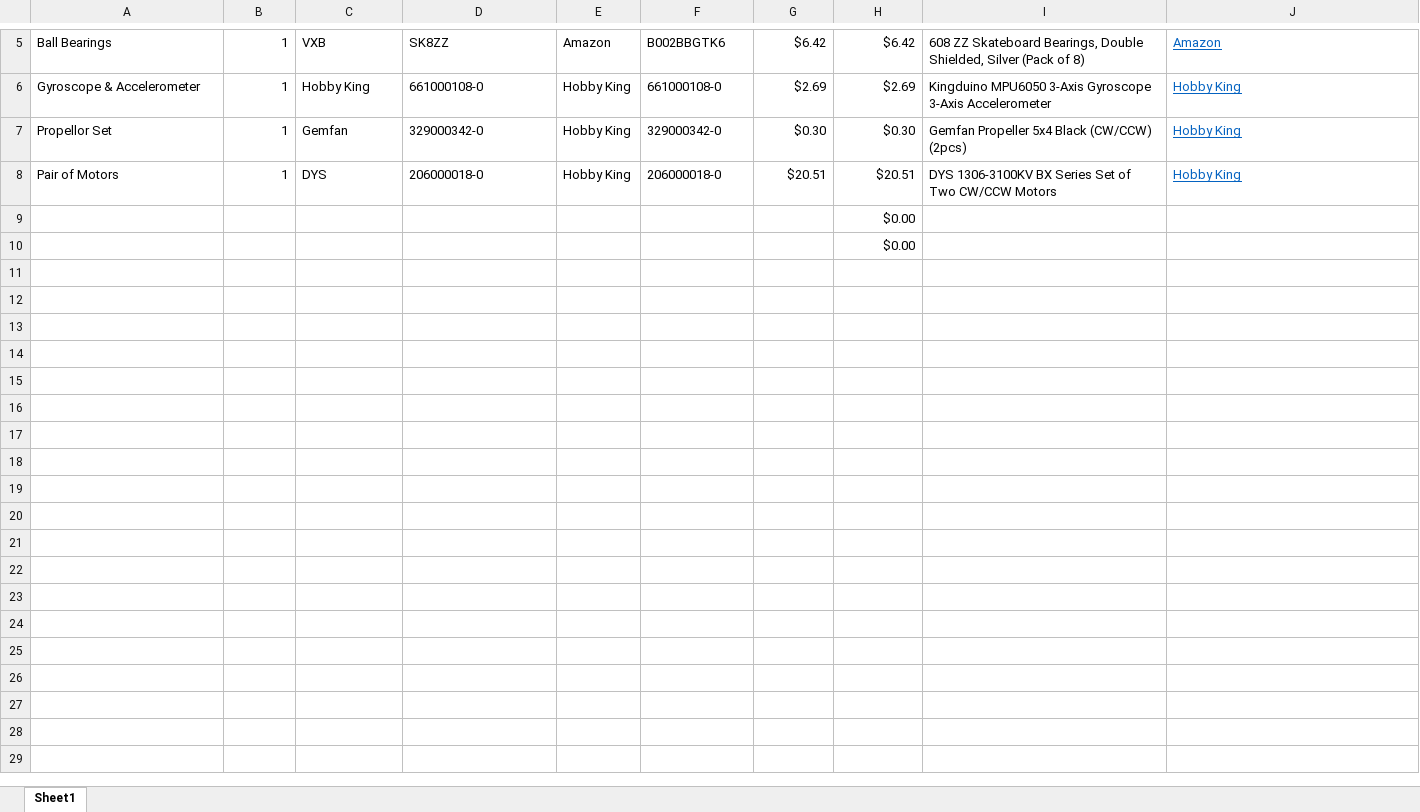
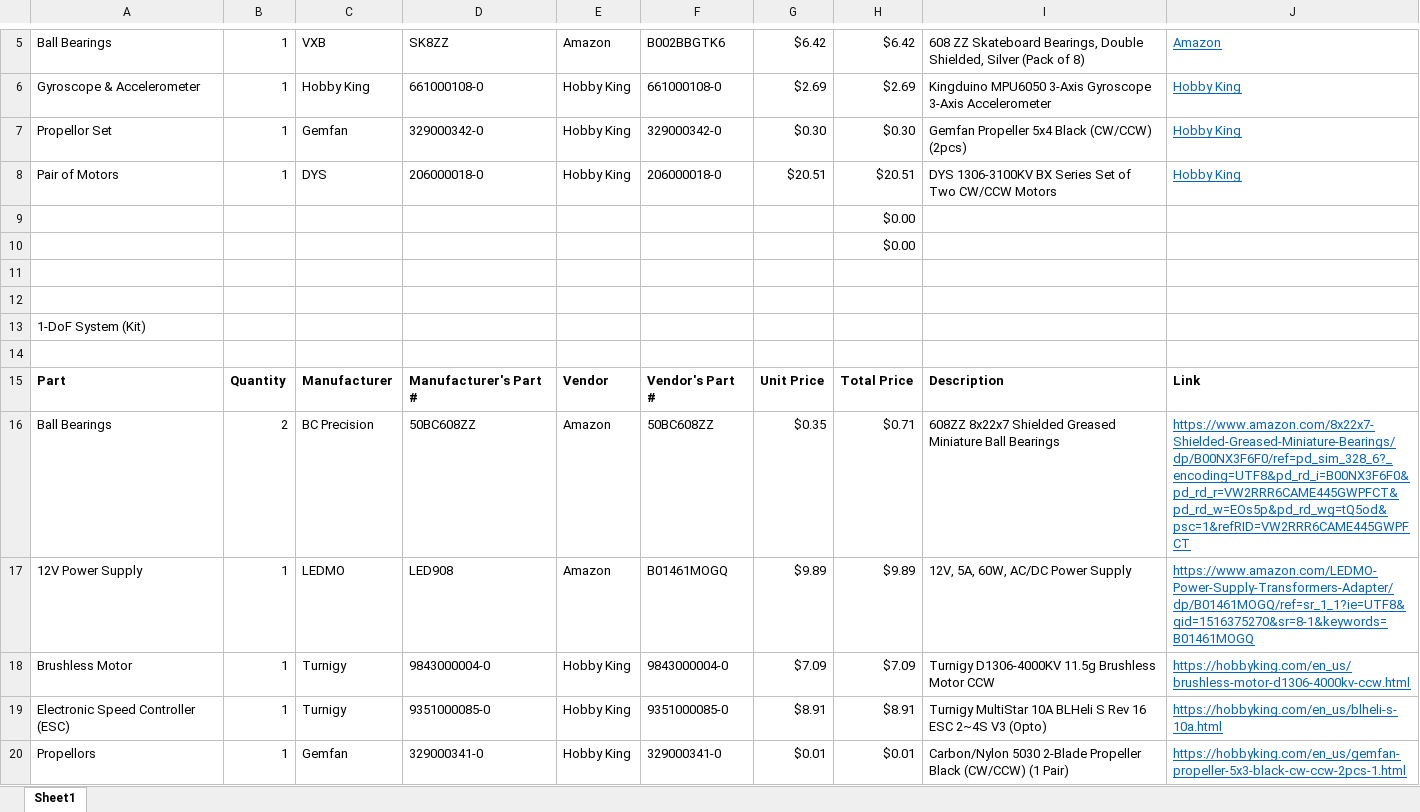
Before and after one commit to brianjk66/Controls-Research-Project, an Excel workbook: Ordered Parts/BOM.xlsx, sheet Sheet1, drawn as a sheet; only a part is shown, gaps mark what is left out; values as stored, in another font and other column widths than the file's, no borders; the diff covers the shown part only; the diff names each change by its address in the sheet, - before the commit and + after, or states it on an @@ line.

```diff
--- a/Ordered Parts/BOM.xlsx (sheet Sheet1)
+++ b/Ordered Parts/BOM.xlsx (sheet Sheet1)
+row 11: (empty)
+row 12: (empty)
+row 13: 1-DoF System (Kit)
+row 14: (empty)
+row 15: Part | Quantity | Manufacturer | Manufacturer's Part # | Vendor | Vendor's Part # | Unit Price | Total Price | Description | Link
+row 16: Ball Bearings | 2 | BC Precision | 50BC608ZZ | Amazon | 50BC608ZZ | $0.35 | $0.71 | 608ZZ 8x22x7 Shielded Greased Miniature Ball Bearings | https://www.amazon.com/8x22x7-Shielded-Greased-Miniature-Bearings/dp/B00NX3F6F0/ref=pd_sim_328_6?_encoding=UTF8&pd_rd_i=B00NX3F6F0&pd_rd_r=VW2RRR6CAME445GWPFCT&pd_rd_w=EOs5p&pd_rd_wg=tQ5od&psc=1&refRID=VW2RRR6CAME445GWPFCT
+row 17: 12V Power Supply | 1 | LEDMO | LED908 | Amazon | B01461MOGQ | $9.89 | $9.89 | 12V, 5A, 60W, AC/DC Power Supply | https://www.amazon.com/LEDMO-Power-Supply-Transformers-Adapter/dp/B01461MOGQ/ref=sr_1_1?ie=UTF8&qid=1516375270&sr=8-1&keywords=B01461MOGQ
+row 18: Brushless Motor | 1 | Turnigy | 9843000004-0 | Hobby King | 9843000004-0 | $7.09 | $7.09 | Turnigy D1306-4000KV 11.5g Brushless Motor CCW | https://hobbyking.com/en_us/brushless-motor-d1306-4000kv-ccw.html
+row 19: Electronic Speed Controller (ESC) | 1 | Turnigy | 9351000085-0 | Hobby King | 9351000085-0 | $8.91 | $8.91 | Turnigy MultiStar 10A BLHeli S Rev 16 ESC 2~4S V3 (Opto) | https://hobbyking.com/en_us/blheli-s-10a.html
+row 20: Propellors | 1 | Gemfan | 329000341-0 | Hobby King | 329000341-0 | $0.01 | $0.01 | Carbon/Nylon 5030 2-Blade Propeller Black (CW/CCW) (1 Pair) | https://hobbyking.com/en_us/gemfan-propeller-5x3-black-cw-ccw-2pcs-1.html
```
Also changed, not shown: 22 added rows and 1 edited cell elsewhere in this sheet.
